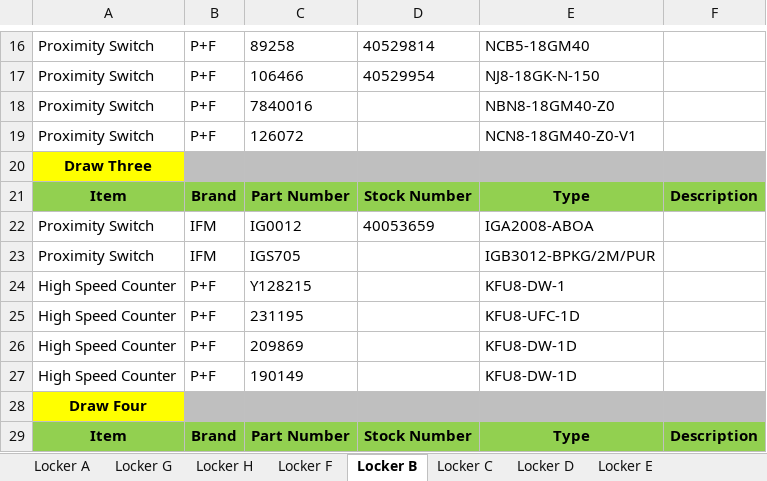
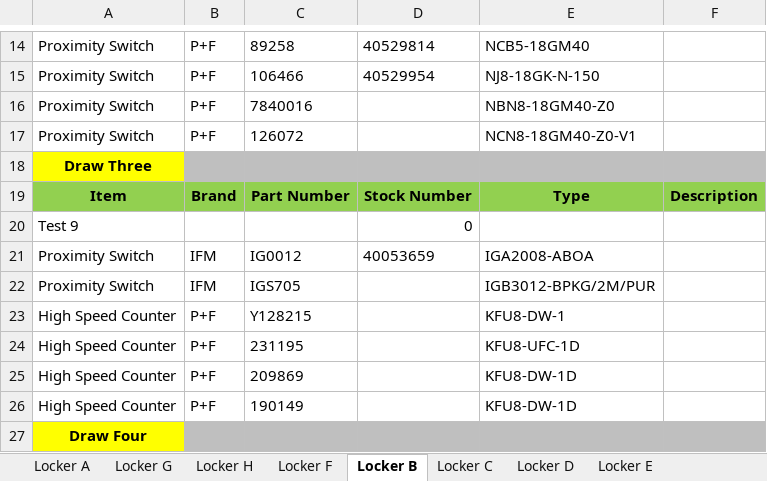
Before and after one commit to brentoncollins/parts_search, an Excel workbook: Parts_list.xlsx, sheet Locker B, drawn as a sheet; only a part is shown, gaps mark what is left out; the shorter side is filled out with more unchanged rows; values as stored, in another font and other column widths than the file's, no borders; the diff covers the shown part only; the diff names each change by its address in the sheet, - before the commit and + after, or states it on an @@ line.

```diff
--- a/Parts_list.xlsx (sheet Locker B)
+++ b/Parts_list.xlsx (sheet Locker B)
+row 20: Test 9 |  |  | 0
```
Also changed, not shown: 1 added row and 8 removed rows elsewhere in this sheet, sheet Locker A, sheet Locker C, sheet Locker F, sheet Locker H, sheet Locker D, sheet Locker E, 1 other file.
